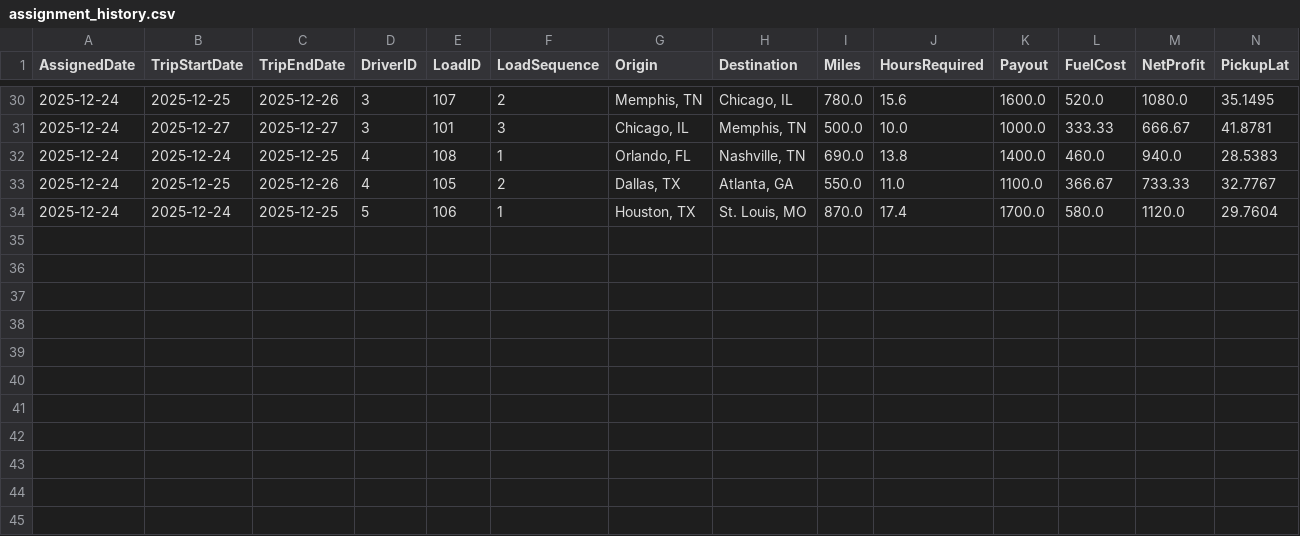
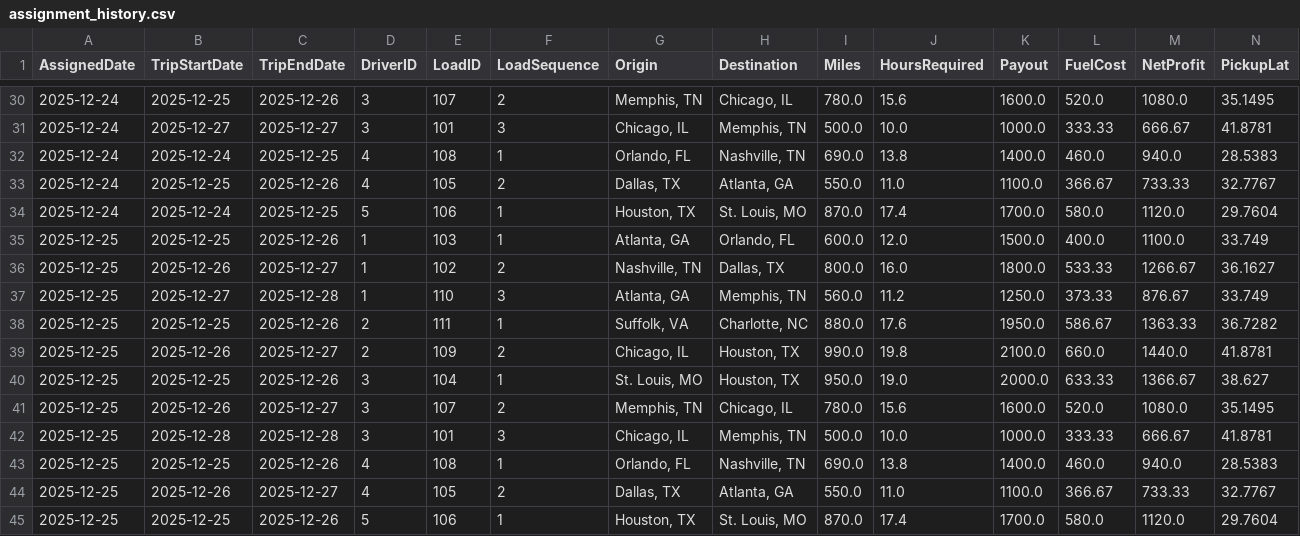
Before and after one commit to BryantPortfolio/truck-load-optimizer, a CSV file: assignment_history.csv, drawn as a sheet; only a part is shown, gaps mark what is left out; rows hold the shown columns only; the diff names each change by its address in the sheet, - before the commit and + after, or states it on an @@ line.

```diff
--- a/assignment_history.csv
+++ b/assignment_history.csv
+row 35: 2025-12-25 | 2025-12-25 | 2025-12-26 | 1 | 103 | 1 | Atlanta, GA | Orlando, FL | 600.0 | 12.0 | 1500.0 | 400.0 | 1100.0 | 33.749
+row 36: 2025-12-25 | 2025-12-26 | 2025-12-27 | 1 | 102 | 2 | Nashville, TN | Dallas, TX | 800.0 | 16.0 | 1800.0 | 533.33 | 1266.67 | 36.1627
+row 37: 2025-12-25 | 2025-12-27 | 2025-12-28 | 1 | 110 | 3 | Atlanta, GA | Memphis, TN | 560.0 | 11.2 | 1250.0 | 373.33 | 876.67 | 33.749
+row 38: 2025-12-25 | 2025-12-25 | 2025-12-26 | 2 | 111 | 1 | Suffolk, VA | Charlotte, NC | 880.0 | 17.6 | 1950.0 | 586.67 | 1363.33 | 36.7282
+row 39: 2025-12-25 | 2025-12-26 | 2025-12-27 | 2 | 109 | 2 | Chicago, IL | Houston, TX | 990.0 | 19.8 | 2100.0 | 660.0 | 1440.0 | 41.8781
+row 40: 2025-12-25 | 2025-12-25 | 2025-12-26 | 3 | 104 | 1 | St. Louis, MO | Houston, TX | 950.0 | 19.0 | 2000.0 | 633.33 | 1366.67 | 38.627
+row 41: 2025-12-25 | 2025-12-26 | 2025-12-27 | 3 | 107 | 2 | Memphis, TN | Chicago, IL | 780.0 | 15.6 | 1600.0 | 520.0 | 1080.0 | 35.1495
+row 42: 2025-12-25 | 2025-12-28 | 2025-12-28 | 3 | 101 | 3 | Chicago, IL | Memphis, TN | 500.0 | 10.0 | 1000.0 | 333.33 | 666.67 | 41.8781
+row 43: 2025-12-25 | 2025-12-25 | 2025-12-26 | 4 | 108 | 1 | Orlando, FL | Nashville, TN | 690.0 | 13.8 | 1400.0 | 460.0 | 940.0 | 28.5383
+row 44: 2025-12-25 | 2025-12-26 | 2025-12-27 | 4 | 105 | 2 | Dallas, TX | Atlanta, GA | 550.0 | 11.0 | 1100.0 | 366.67 | 733.33 | 32.7767
+row 45: 2025-12-25 | 2025-12-25 | 2025-12-26 | 5 | 106 | 1 | Houston, TX | St. Louis, MO | 870.0 | 17.4 | 1700.0 | 580.0 | 1120.0 | 29.7604
```
